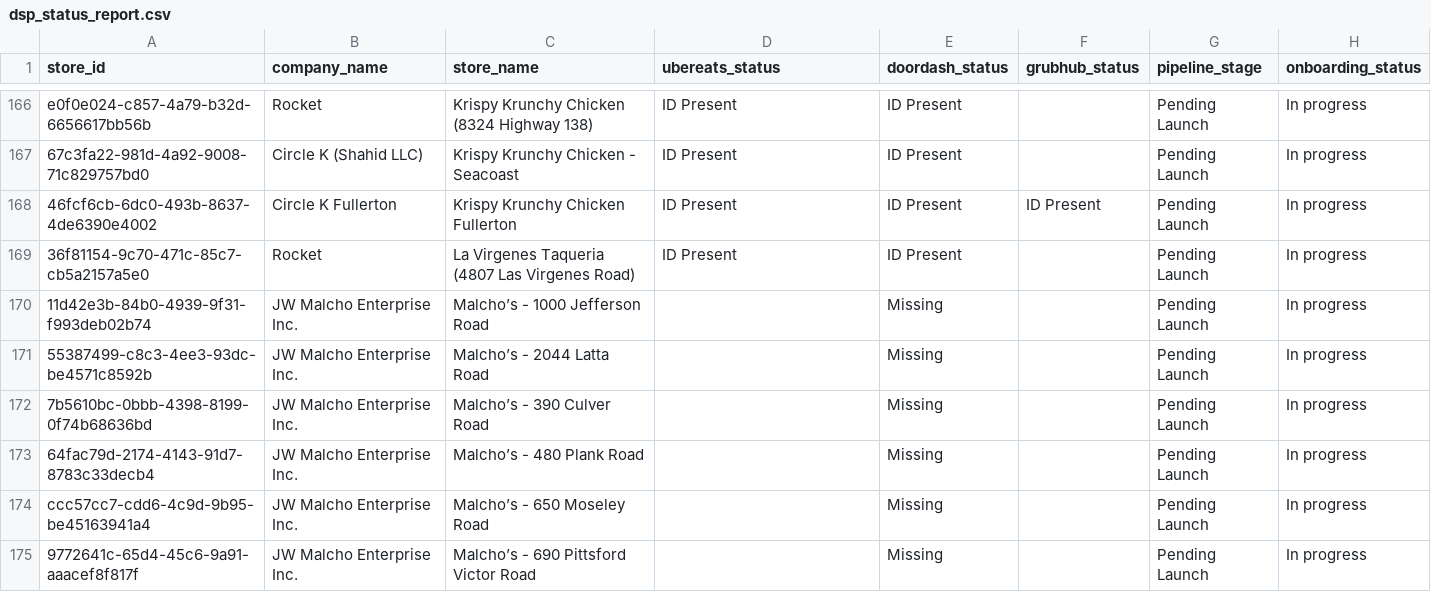
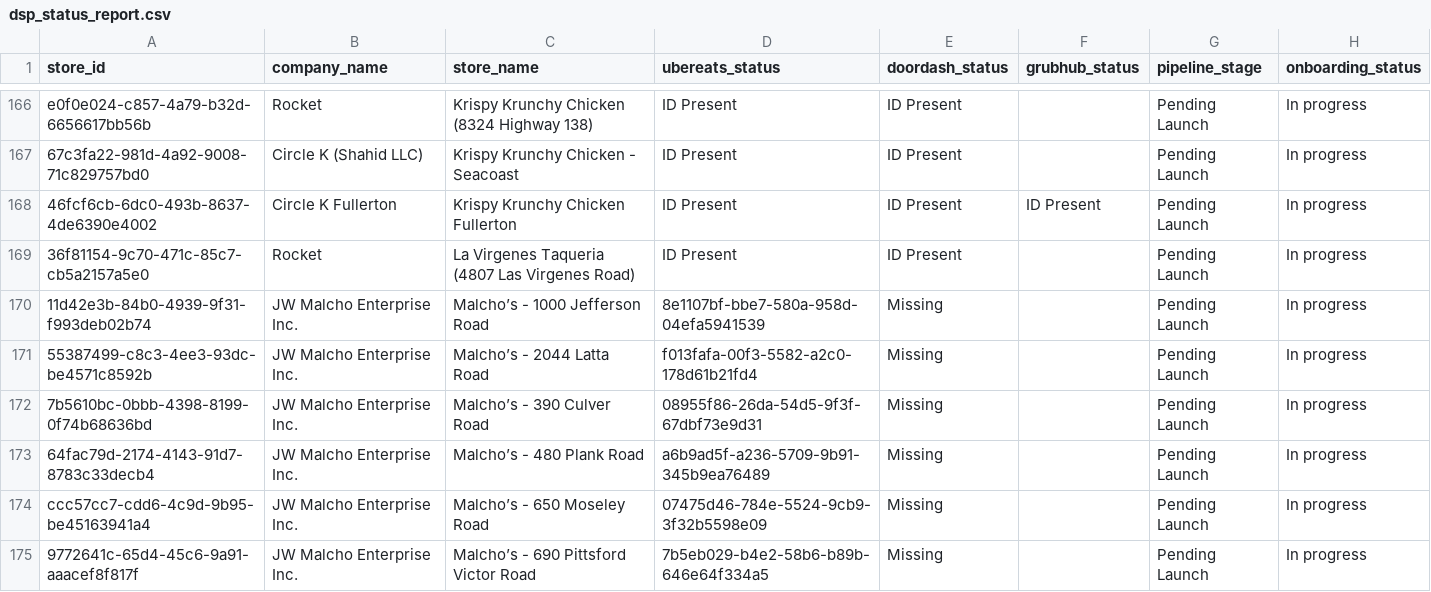
Before and after one commit to bradbishop1978/dsp-id-tracker, a CSV file: dsp_status_report.csv, drawn as a sheet; only a part is shown, gaps mark what is left out; the diff covers the shown part only.

```diff
--- a/dsp_status_report.csv
+++ b/dsp_status_report.csv
@@ -169,7 +169,7 @@ e0f0e024-c857-4a79-b32d-6656617bb56b,Rocket,Krispy Krunchy Chicken (8324 Highway
 36f81154-9c70-471c-85c7-cb5a2157a5e0,Rocket,La Virgenes Taqueria (4807 Las Virgenes Road),ID Present,ID Present,,Pending Launch,In progress
-11d42e3b-84b0-4939-9f31-f993deb02b74,JW Malcho Enterprise Inc.,Malcho’s - 1000 Jefferson Road,,Missing,,Pending Launch,In progress
-55387499-c8c3-4ee3-93dc-be4571c8592b,JW Malcho Enterprise Inc.,Malcho’s - 2044 Latta Road,,Missing,,Pending Launch,In progress
-7b5610bc-0bbb-4398-8199-0f74b68636bd,JW Malcho Enterprise Inc.,Malcho’s - 390 Culver Road,,Missing,,Pending Launch,In progress
-64fac79d-2174-4143-91d7-8783c33decb4,JW Malcho Enterprise Inc.,Malcho’s - 480 Plank Road,,Missing,,Pending Launch,In progress
-ccc57cc7-cdd6-4c9d-9b95-be45163941a4,JW Malcho Enterprise Inc.,Malcho’s - 650 Moseley Road,,Missing,,Pending Launch,In progress
-9772641c-65d4-45c6-9a91-aaacef8f817f,JW Malcho Enterprise Inc.,Malcho’s - 690 Pittsford Victor Road,,Missing,,Pending Launch,In progress
+11d42e3b-84b0-4939-9f31-f993deb02b74,JW Malcho Enterprise Inc.,Malcho’s - 1000 Jefferson Road,8e1107bf-bbe7-580a-958d-04efa5941539,Missing,,Pending Launch,In progress
+55387499-c8c3-4ee3-93dc-be4571c8592b,JW Malcho Enterprise Inc.,Malcho’s - 2044 Latta Road,f013fafa-00f3-5582-a2c0-178d61b21fd4,Missing,,Pending Launch,In progress
+7b5610bc-0bbb-4398-8199-0f74b68636bd,JW Malcho Enterprise Inc.,Malcho’s - 390 Culver Road,08955f86-26da-54d5-9f3f-67dbf73e9d31,Missing,,Pending Launch,In progress
+64fac79d-2174-4143-91d7-8783c33decb4,JW Malcho Enterprise Inc.,Malcho’s - 480 Plank Road,a6b9ad5f-a236-5709-9b91-345b9ea76489,Missing,,Pending Launch,In progress
+ccc57cc7-cdd6-4c9d-9b95-be45163941a4,JW Malcho Enterprise Inc.,Malcho’s - 650 Moseley Road,07475d46-784e-5524-9cb9-3f32b5598e09,Missing,,Pending Launch,In progress
+9772641c-65d4-45c6-9a91-aaacef8f817f,JW Malcho Enterprise Inc.,Malcho’s - 690 Pittsford Victor Road,7b5eb029-b4e2-58b6-b89b-646e64f334a5,Missing,,Pending Launch,In progress
```
Also changed, not shown: 1 moved row and 32 edited cells elsewhere in this file.
